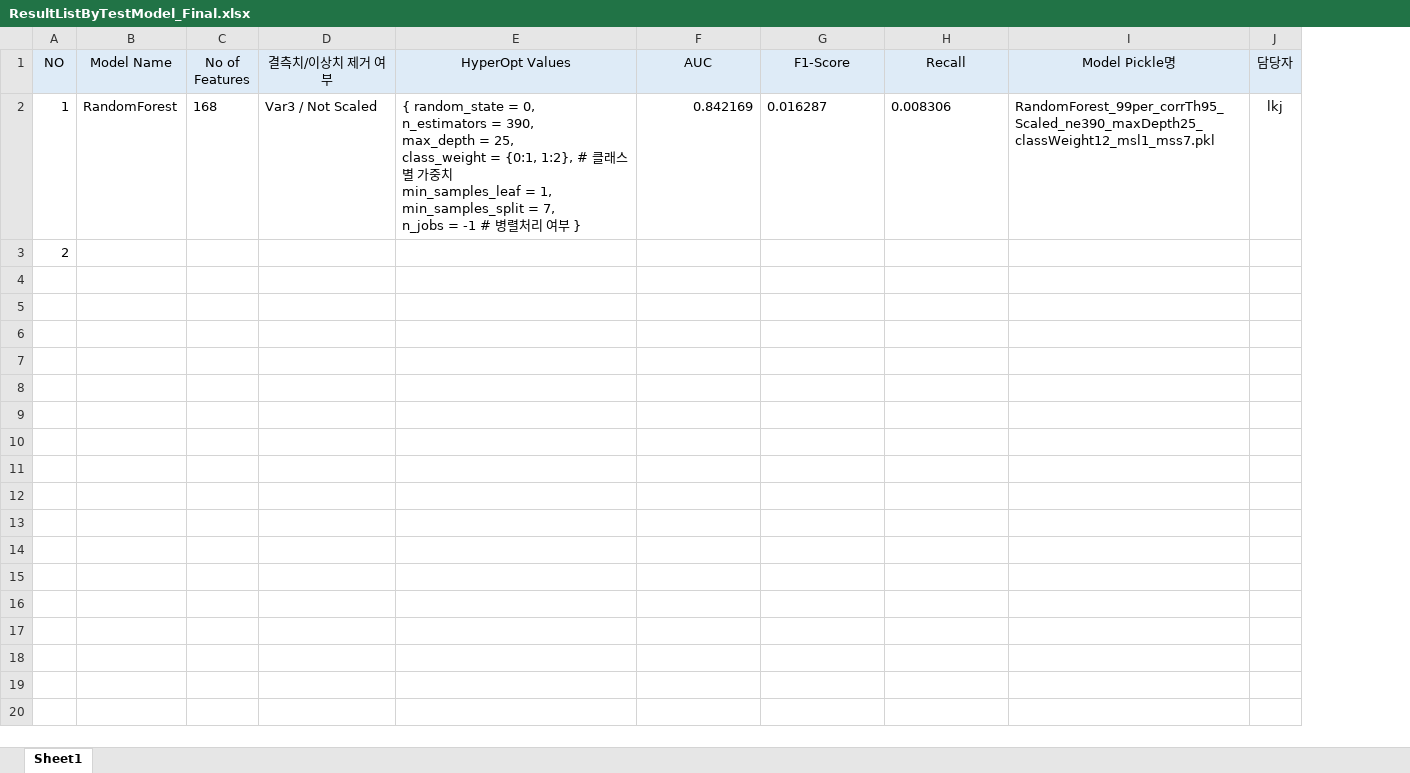
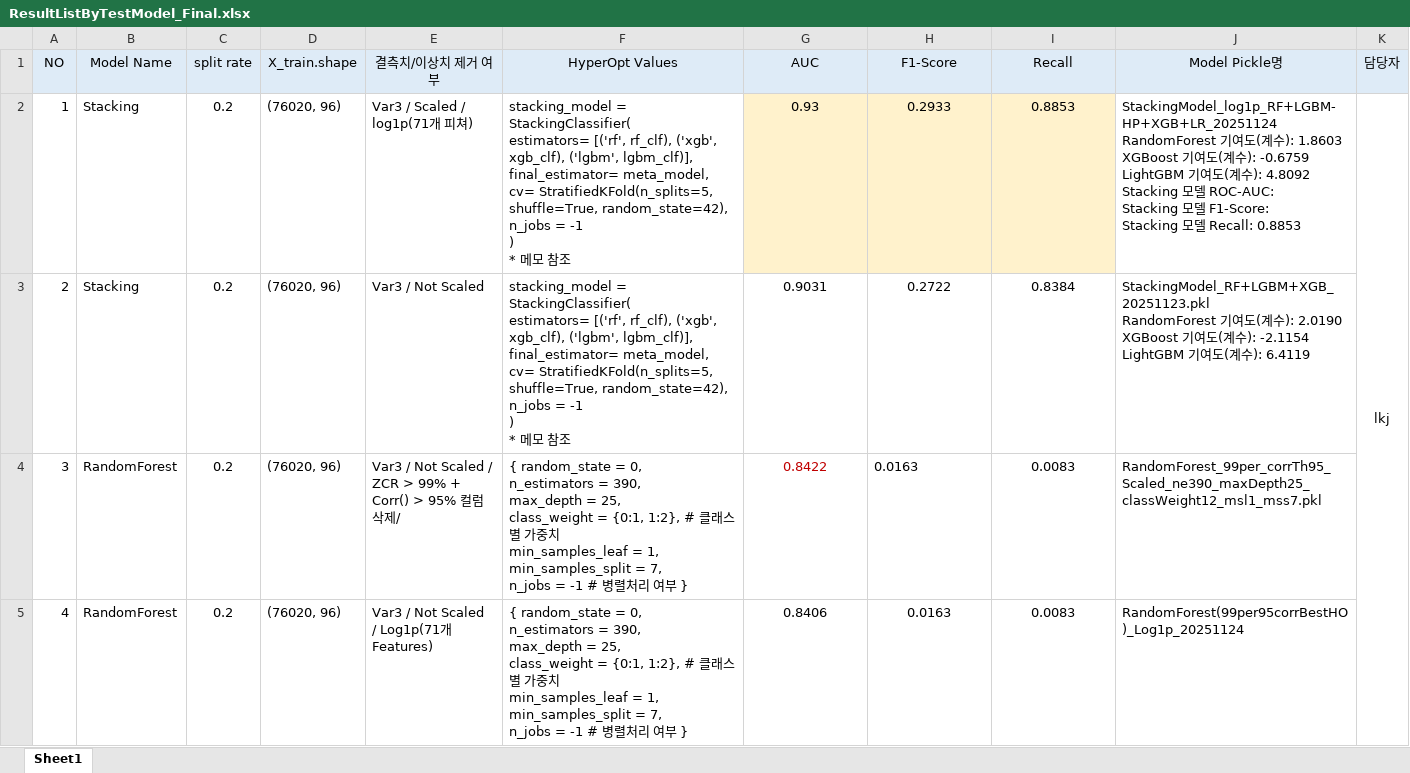
Before and after one commit to jaemin1020/big20-ML-project2-team3, an Excel workbook: SantanderCS/results/ResultListByTestModel_Final.xlsx, sheet Sheet1, drawn as a sheet; only a part is shown; values as stored, in another font and other column widths than the file's, no borders; removed rows and columns are numbered as before the commit, all else as after; ↵ is a line break in a cell; the diff covers the shown part only; the diff names each change by its address in the sheet, - before the commit and + after, or states it on an @@ line.

```diff
--- a/SantanderCS/results/ResultListByTestModel_Final.xlsx (sheet Sheet1)
+++ b/SantanderCS/results/ResultListByTestModel_Final.xlsx (sheet Sheet1)
-column C (No of Features), row 2: 168
+column C (split rate), rows 2-3: 0.2 | 0.2
+column D (X_train.shape), rows 2-3: (76020, 96) | (76020, 96)
-B2 (Model Name): RandomForest
+B2 (Model Name): Stacking
-E2 (결측치/이상치 제거 여부): Var3 / Not Scaled
+E2 (결측치/이상치 제거 여부): Var3 / Scaled / ↵ log1p(71개 피쳐)
-F2 (HyperOpt Values): { random_state = 0, ↵ n_estimators = 390, ↵ max_depth = 25, ↵ class_weight = {0:1, 1:2}, # 클래스별 가중치 ↵ min_samples_leaf = 1, ↵ min_samples_split = 7, ↵ n_jobs = -1 # 병렬처리 여부 }
+F2 (HyperOpt Values): stacking_model = StackingClassifier( ↵ estimators= [('rf', rf_clf), ('xgb', xgb_clf), ('lgbm', lgbm_clf)], ↵ final_estimator= meta_model, ↵ cv= StratifiedKFold(n_splits=5, shuffle=True, random_state=42), ↵ n_jobs = -1 ↵ ) ↵ * 메모 참조
-G2 (AUC): 0.842169
+G2 (AUC): 0.93
-G2:I2 fill: none
+G2:I2 fill: #FFF2CC
-G2 alignment: right
+G2 alignment: center
-H2 (F1-Score): 0.016287
+H2 (F1-Score): 0.2933
-H2:I2 alignment: left
+H2:I2 alignment: center
-I2 (Recall): 0.008306
+I2 (Recall): 0.8853
-J2 (Model Pickle명): RandomForest_99per_corrTh95_Scaled_ne390_maxDepth25_classWeight12_msl1_mss7.pkl
+J2 (Model Pickle명): StackingModel_log1p_RF+LGBM-HP+XGB+LR_20251124 ↵ RandomForest 기여도(계수): 1.8603 ↵ XGBoost 기여도(계수): -0.6759 ↵ LightGBM 기여도(계수): 4.8092 ↵ Stacking 모델 ROC-AUC: ↵ Stacking 모델 F1-Score: ↵ Stacking 모델 Recall: 0.8853
+K2:K18 merged
-B3 (Model Name): (empty)
+B3 (Model Name): Stacking
-E3 (결측치/이상치 제거 여부): (empty)
+E3 (결측치/이상치 제거 여부): Var3 / Not Scaled
-F3 (HyperOpt Values): (empty)
+F3 (HyperOpt Values): stacking_model = StackingClassifier( ↵ estimators= [('rf', rf_clf), ('xgb', xgb_clf), ('lgbm', lgbm_clf)], ↵ final_estimator= meta_model, ↵ cv= StratifiedKFold(n_splits=5, shuffle=True, random_state=42), ↵ n_jobs = -1 ↵ ) ↵ * 메모 참조
-G3 (AUC): (empty)
+G3 (AUC): 0.9031
-H3 (F1-Score): (empty)
+H3 (F1-Score): 0.2722
-I3 (Recall): (empty)
+I3 (Recall): 0.8384
-J3 (Model Pickle명): (empty)
+J3 (Model Pickle명): StackingModel_RF+LGBM+XGB_20251123.pkl ↵ RandomForest 기여도(계수): 2.0190 ↵ XGBoost 기여도(계수): -2.1154 ↵ LightGBM 기여도(계수): 6.4119
+row 4: 3 | RandomForest | 0.2 | (76020, 96) | Var3 / Not Scaled / ↵ ZCR > 99% + ↵ Corr() > 95% 컬럼 삭제/ | { random_state = 0, ↵ n_estimators = 390, ↵ max_depth = 25, ↵ class_weight = {0:1, 1:2}, # 클래스별 가중치 ↵ min_samples_leaf = 1, ↵ min_samples_split = 7, ↵ n_jobs = -1 # 병렬처리 여부 } | 0.8422 | 0.0163 | 0.0083 | RandomForest_99per_corrTh95_Scaled_ne390_maxDepth25_classWeight12_msl1_mss7.pkl
+row 5: 4 | RandomForest | 0.2 | (76020, 96) | Var3 / Not Scaled ↵ / Log1p(71개 Features) | { random_state = 0, ↵ n_estimators = 390, ↵ max_depth = 25, ↵ class_weight = {0:1, 1:2}, # 클래스별 가중치 ↵ min_samples_leaf = 1, ↵ min_samples_split = 7, ↵ n_jobs = -1 # 병렬처리 여부 } | 0.8406 | 0.0163 | 0.0083 | RandomForest(99per95corrBestHO)_Log1p_20251124
```
Also changed, not shown: 67 added rows elsewhere in this sheet, 2 other files.
